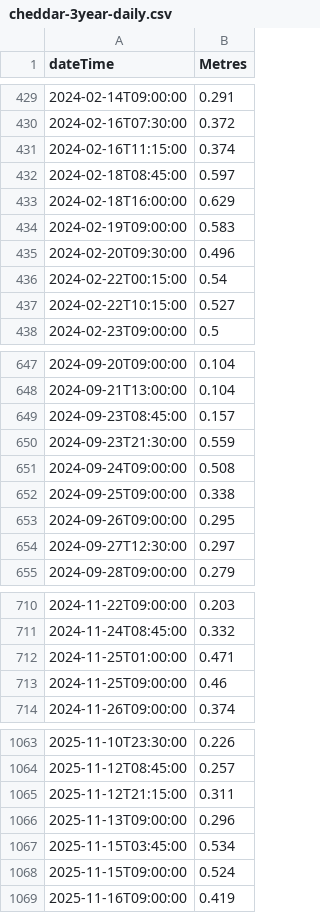
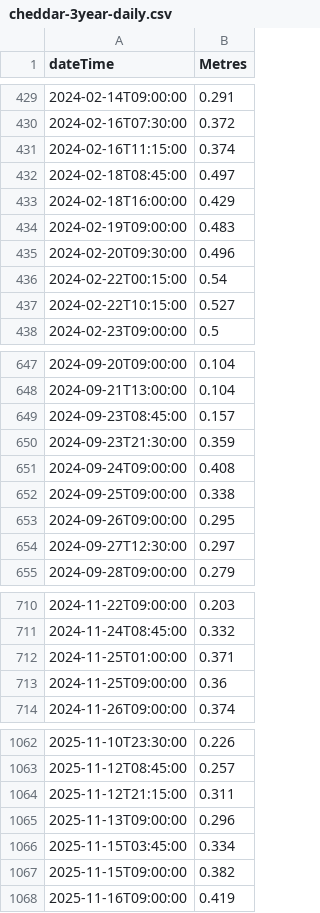
Before and after one commit to defra-design/check-for-flooding-prototype, a CSV file: app/assets/data/cheddar-3year-daily.csv, drawn as a sheet; only a part is shown, gaps mark what is left out; the diff covers the shown part only.

```diff
--- a/app/assets/data/cheddar-3year-daily.csv
+++ b/app/assets/data/cheddar-3year-daily.csv
@@ -431,5 +431,5 @@ dateTime, 	Metres
 2024-02-16T11:15:00,0.374
-2024-02-18T08:45:00,0.597
-2024-02-18T16:00:00,0.629
-2024-02-19T09:00:00,0.583
+2024-02-18T08:45:00,0.497
+2024-02-18T16:00:00,0.429
+2024-02-19T09:00:00,0.483
 2024-02-20T09:30:00,0.496
@@ -649,4 +649,4 @@ dateTime, 	Metres
 2024-09-23T08:45:00,0.157
-2024-09-23T21:30:00,0.559
-2024-09-24T09:00:00,0.508
+2024-09-23T21:30:00,0.359
+2024-09-24T09:00:00,0.408
 2024-09-25T09:00:00,0.338
@@ -711,4 +711,4 @@ dateTime, 	Metres
 2024-11-24T08:45:00,0.332
-2024-11-25T01:00:00,0.471
-2024-11-25T09:00:00,0.46
+2024-11-25T01:00:00,0.371
+2024-11-25T09:00:00,0.36
 2024-11-26T09:00:00,0.374
@@ -1066,4 +1065,4 @@ dateTime, 	Metres
 2025-11-13T09:00:00,0.296
-2025-11-15T03:45:00,0.534
-2025-11-15T09:00:00,0.524
+2025-11-15T03:45:00,0.334
+2025-11-15T09:00:00,0.382
 2025-11-16T09:00:00,0.419
```
Also changed, not shown: 1 added row, 4 removed rows and 14 edited cells elsewhere in this file, app/assets/data/cheddar-12month30.csv, 6 other files.
